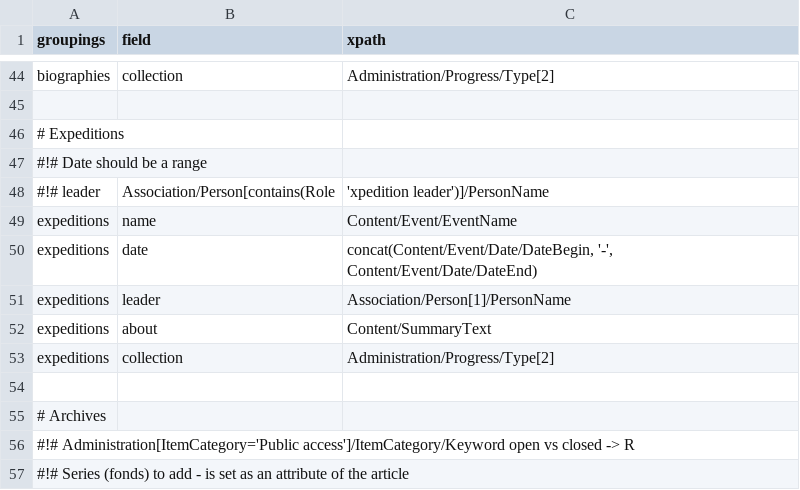
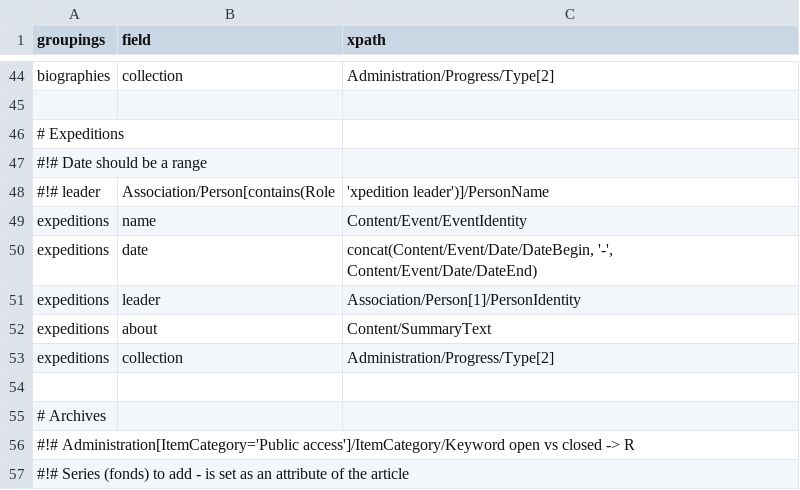
Before and after one commit to camunigeography/modes-catalogue-api, a CSV file: xpaths.csv, drawn as a sheet; only a part is shown, gaps mark what is left out.

Commit message:
Expeditions: Update XPaths

```diff
--- a/xpaths.csv
+++ b/xpaths.csv
@@ -48,5 +48,5 @@ biographies,collection,Administration/Progress/Type[2]
 #!# leader,Association/Person[contains(Role,'xpedition leader')]/PersonName
-expeditions,name,Content/Event/EventName
+expeditions,name,Content/Event/EventIdentity
 expeditions,date,"concat(Content/Event/Date/DateBegin, '-', Content/Event/Date/DateEnd)"
-expeditions,leader,Association/Person[1]/PersonName
+expeditions,leader,Association/Person[1]/PersonIdentity
 expeditions,about,Content/SummaryText
```
